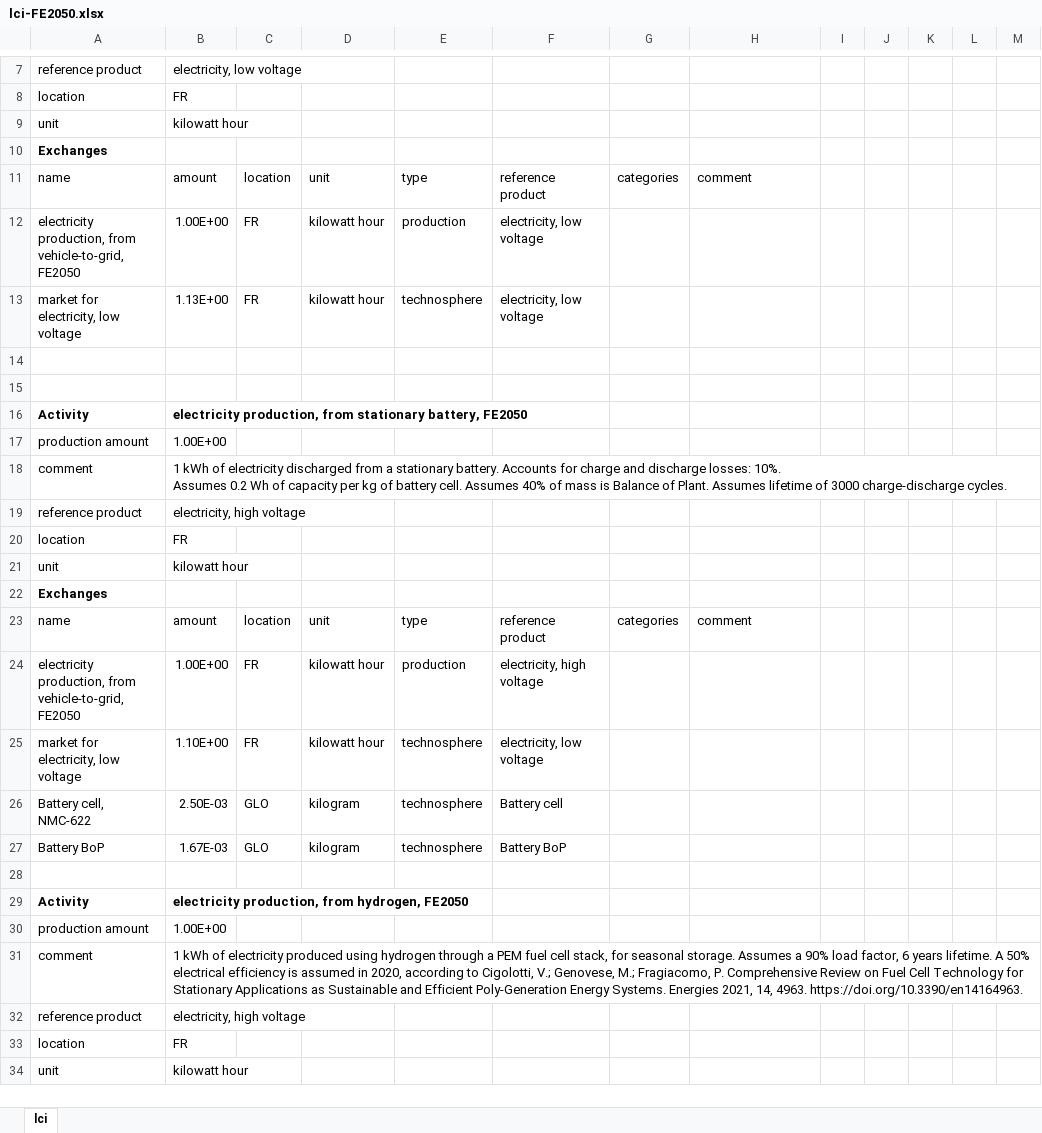
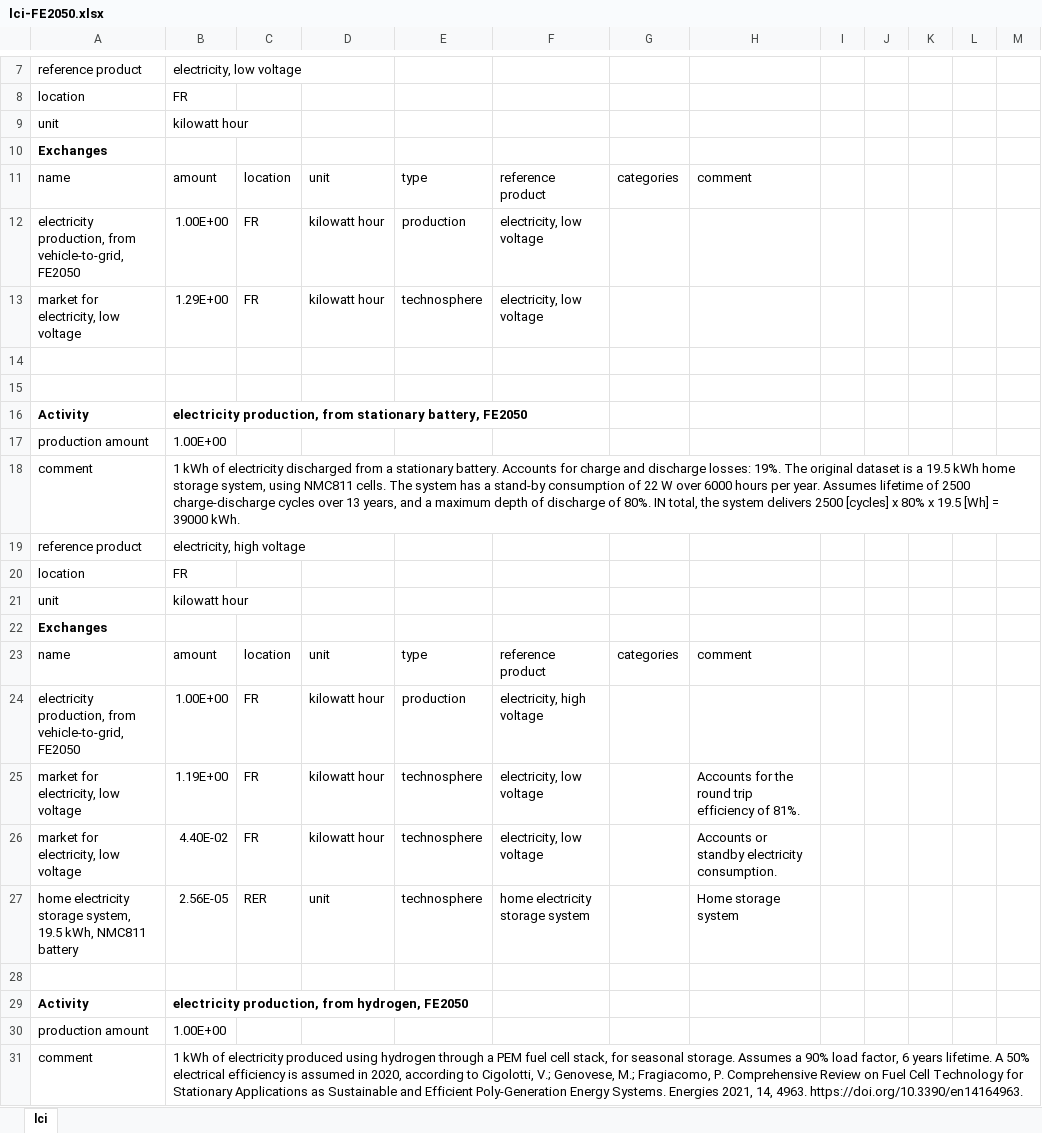
Before and after one commit to oie-mines-paristech/RTE_scenarios, an Excel workbook: inventories/lci-FE2050.xlsx, sheet lci, drawn as a sheet; only a part is shown, gaps mark what is left out; the shorter side is filled out with more unchanged rows; values as stored, in another font and other column widths than the file's, no borders; removed rows and columns are numbered as before the commit, all else as after; ↵ is a line break in a cell; the diff covers the shown part only; the diff names each change by its address in the sheet, - before the commit and + after, or states it on an @@ line.

Commit message:
Update battery storage and electrolysis LCI Make it compatible with ei 3.9

```diff
--- a/inventories/lci-FE2050.xlsx (sheet lci)
+++ b/inventories/lci-FE2050.xlsx (sheet lci)
-B13: 1.13E+00
+B13: 1.29E+00
-B18: …discharge losses: 10%. ↵ Assumes 0.2 Wh of capacity per kg of battery cell. Assumes 40% of mass is Balance of Plant. Assumes lifetime of 3000 charge-discharge cycles.
+B18: …discharge losses: 19%. The original dataset is a 19.5 kWh home storage system, using NMC811 cells. The system has a stand-by consumption of 22 W over 6000 hours per year. Assumes lifetime of 2500 charge-discharge cycles over 13 years, and a maximum depth of discharge of 80%. IN total, the system delivers 2500 [cycles] x 80% x 19.5 [Wh] = 39000 kWh.
-B25: 1.10E+00
+B25: 1.19E+00
-H25: (empty)
+H25: Accounts for the round trip efficiency of 81%.
-row 26: Battery cell, NMC-622 | 2.50E-03 | GLO | kilogram | technosphere | Battery cell
-row 27: Battery BoP | 1.67E-03 | GLO | kilogram | technosphere | Battery BoP
+row 26: market for electricity, low voltage | 4.40E-02 | FR | kilowatt hour | technosphere | electricity, low voltage |  | Accounts or standby electricity consumption.
+row 27: home electricity storage system, 19.5 kWh, NMC811 battery | 2.56E-05 | RER | unit | technosphere | home electricity storage system |  | Home storage system
```
Also changed, not shown: 5 added rows, 72 removed rows, 38 edited cells and cell formats elsewhere in this sheet, 4 other files.
